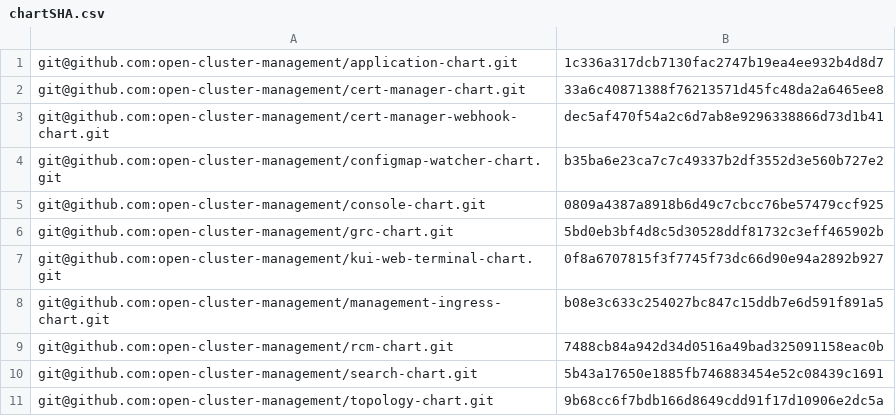
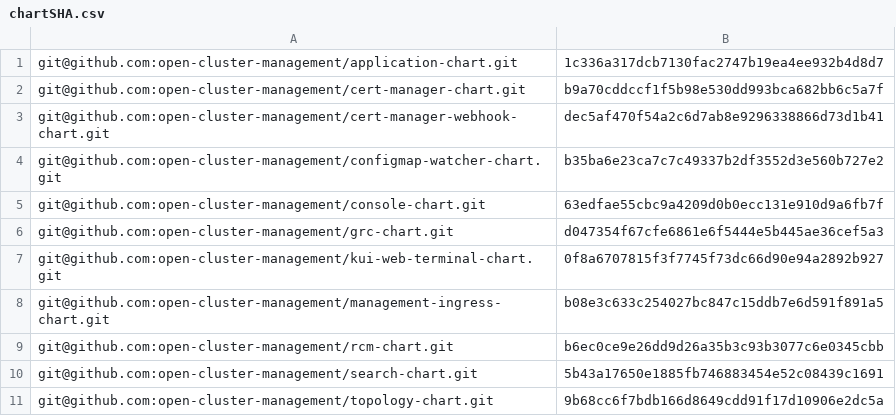
Before and after one commit to stolostron/multiclusterhub-repo, a CSV file: cicd-scripts/chartSHA.csv, drawn as a sheet.

Commit message:
pin new charts with crds in crd directory

```diff
--- a/cicd-scripts/chartSHA.csv
+++ b/cicd-scripts/chartSHA.csv
@@ -1,10 +1,10 @@
 git@github.com:open-cluster-management/application-chart.git,1c336a317dcb7130fac2747b19ea4ee932b4d8d7
-git@github.com:open-cluster-management/cert-manager-chart.git,33a6c40871388f76213571d45fc48da2a6465ee8
+git@github.com:open-cluster-management/cert-manager-chart.git,b9a70cddccf1f5b98e530dd993bca682bb6c5a7f
 git@github.com:open-cluster-management/cert-manager-webhook-chart.git,dec5af470f54a2c6d7ab8e9296338866d73d1b41
 git@github.com:open-cluster-management/configmap-watcher-chart.git,b35ba6e23ca7c7c49337b2df3552d3e560b727e2
-git@github.com:open-cluster-management/console-chart.git,0809a4387a8918b6d49c7cbcc76be57479ccf925
-git@github.com:open-cluster-management/grc-chart.git,5bd0eb3bf4d8c5d30528ddf81732c3eff465902b
+git@github.com:open-cluster-management/console-chart.git,63edfae55cbc9a4209d0b0ecc131e910d9a6fb7f
+git@github.com:open-cluster-management/grc-chart.git,d047354f67cfe6861e6f5444e5b445ae36cef5a3
 git@github.com:open-cluster-management/kui-web-terminal-chart.git,0f8a6707815f3f7745f73dc66d90e94a2892b927
 git@github.com:open-cluster-management/management-ingress-chart.git,b08e3c633c254027bc847c15ddb7e6d591f891a5
-git@github.com:open-cluster-management/rcm-chart.git,7488cb84a942d34d0516a49bad325091158eac0b
+git@github.com:open-cluster-management/rcm-chart.git,b6ec0ce9e26dd9d26a35b3c93b3077c6e0345cbb
 git@github.com:open-cluster-management/search-chart.git,5b43a17650e1885fb746883454e52c08439c1691
```
